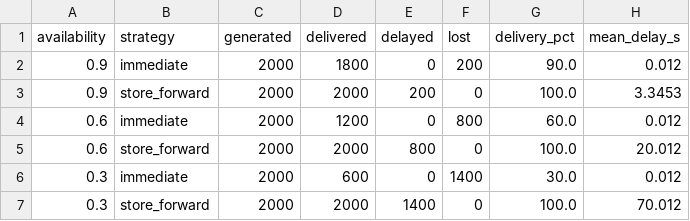
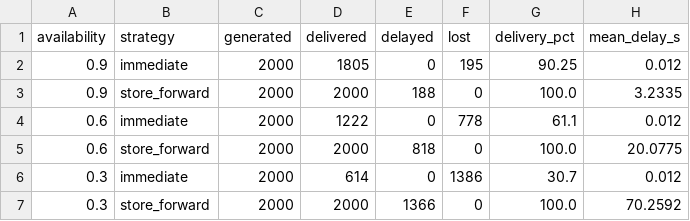
Before and after one commit to Selva4306/ITA-0312-Mobile-Computing, a CSV file: Assignment/Assignment 3/Q1/dataset.csv, drawn as a sheet.

Commit message:
Use fixed-seed Q1 Monte Carlo simulation and matching output

```diff
--- a/Assignment/Assignment 3/Q1/dataset.csv
+++ b/Assignment/Assignment 3/Q1/dataset.csv
@@ -1,7 +1,7 @@
 availability,strategy,generated,delivered,delayed,lost,delivery_pct,mean_delay_s
-0.9,immediate,2000,1800,0,200,90.0,0.012
-0.9,store_forward,2000,2000,200,0,100.0,3.3453
-0.6,immediate,2000,1200,0,800,60.0,0.012
-0.6,store_forward,2000,2000,800,0,100.0,20.012
-0.3,immediate,2000,600,0,1400,30.0,0.012
-0.3,store_forward,2000,2000,1400,0,100.0,70.012
+0.9,immediate,2000,1805,0,195,90.25,0.012
+0.9,store_forward,2000,2000,188,0,100.0,3.2335
+0.6,immediate,2000,1222,0,778,61.1,0.012
+0.6,store_forward,2000,2000,818,0,100.0,20.0775
+0.3,immediate,2000,614,0,1386,30.7,0.012
+0.3,store_forward,2000,2000,1366,0,100.0,70.2592
```
